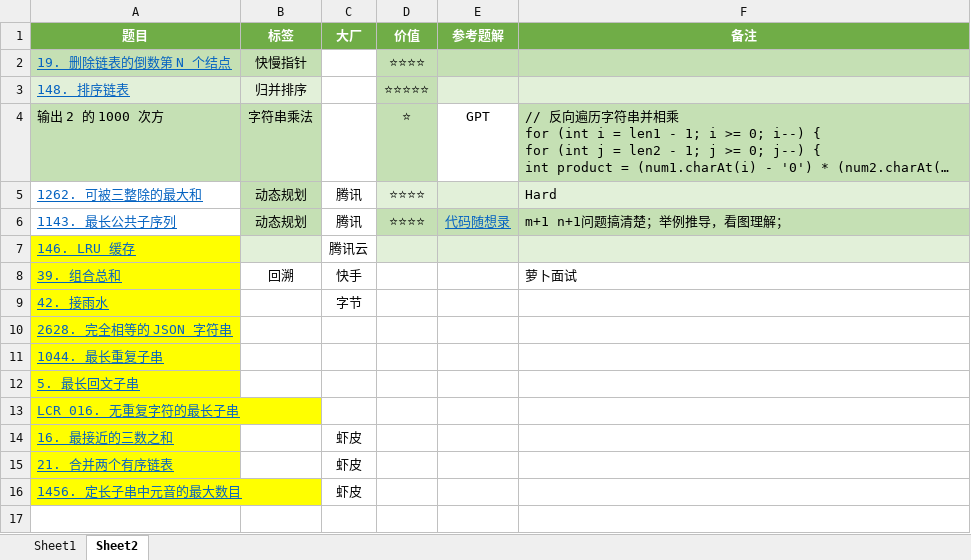
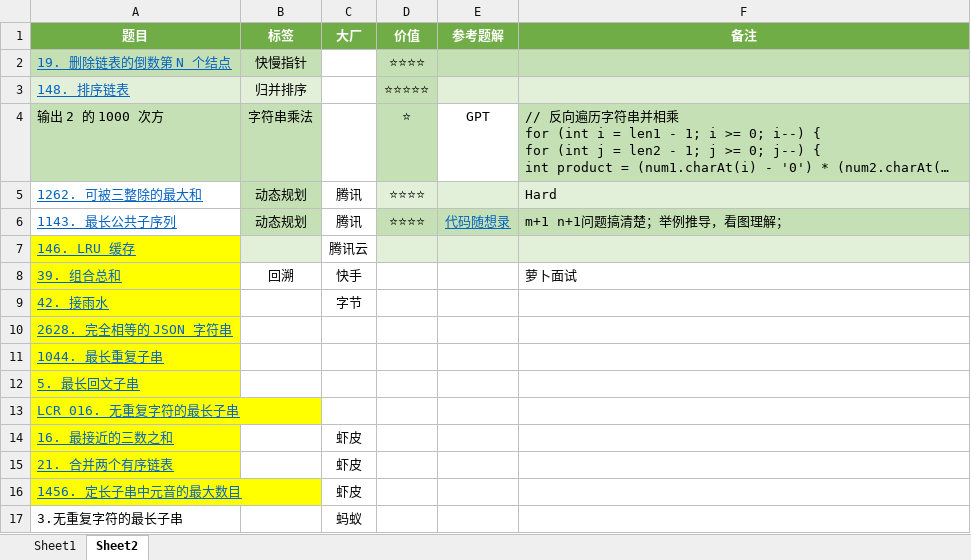
Before and after one commit to curforever/LeetCode, an Excel workbook: 刷题/LeetCode刷题记录.xlsx, sheet Sheet2, drawn as a sheet; long unchanged cells end in …; values as stored, in another font and other column widths than the file's, no borders; conditional formats and table styles not drawn; the diff names each change by its address in the sheet, - before the commit and + after, or states it on an @@ line.

```diff
--- a/刷题/LeetCode刷题记录.xlsx (sheet Sheet2)
+++ b/刷题/LeetCode刷题记录.xlsx (sheet Sheet2)
+row 17: 3.无重复字符的最长子串 |  | 蚂蚁
```
Also changed, not shown: sheet Sheet1, 投递/大厂信息.xlsx, 7 other files.
